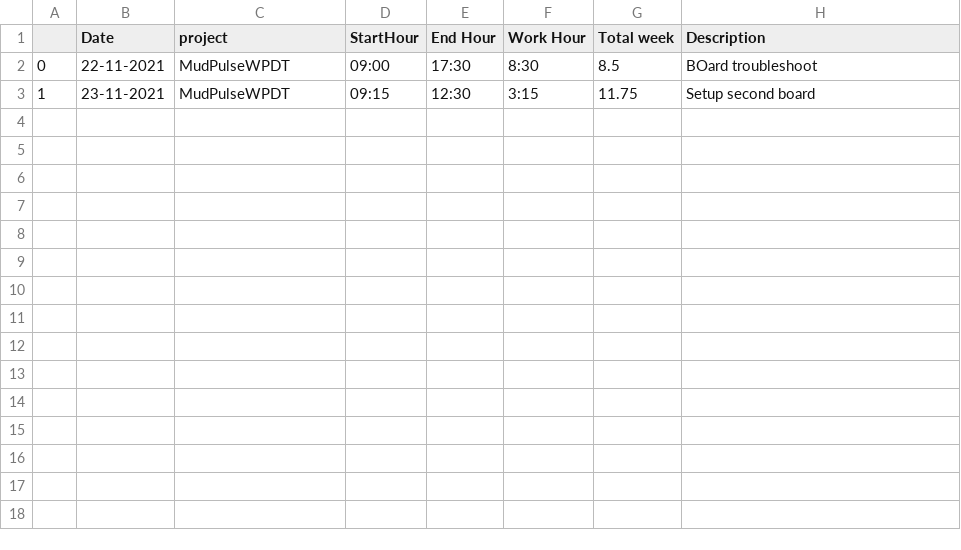
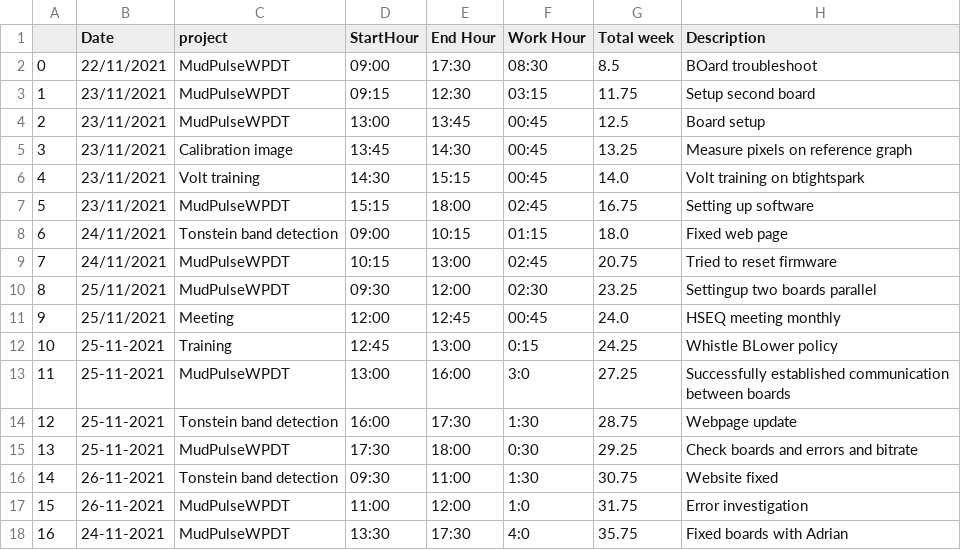
Before and after one commit to imtarit/WorkLog, a CSV file: 2021_11_22.csv, drawn as a sheet.

Commit message:
Alpha running

```diff
--- a/2021_11_22.csv
+++ b/2021_11_22.csv
@@ -1,3 +1,18 @@
 ,Date,project,StartHour,End Hour,Work Hour,Total week,Description
-0,22-11-2021,MudPulseWPDT,09:00,17:30,8:30,8.5,BOard troubleshoot
-1,23-11-2021,MudPulseWPDT,09:15,12:30,3:15,11.75,Setup second board
+0,22/11/2021,MudPulseWPDT,09:00,17:30,08:30,8.5,BOard troubleshoot
+1,23/11/2021,MudPulseWPDT,09:15,12:30,03:15,11.75,Setup second board
+2,23/11/2021,MudPulseWPDT,13:00,13:45,00:45,12.5,Board setup
+3,23/11/2021,Calibration image,13:45,14:30,00:45,13.25,Measure pixels on reference graph
+4,23/11/2021,Volt training,14:30,15:15,00:45,14.0,Volt training on btightspark
+5,23/11/2021,MudPulseWPDT,15:15,18:00,02:45,16.75,Setting up software
+6,24/11/2021,Tonstein band detection,09:00,10:15,01:15,18.0,Fixed web page
+7,24/11/2021,MudPulseWPDT,10:15,13:00,02:45,20.75,Tried to reset firmware
+8,25/11/2021,MudPulseWPDT,09:30,12:00,02:30,23.25,Settingup two boards parallel
+9,25/11/2021,Meeting,12:00,12:45,00:45,24.0,HSEQ meeting monthly
+10,25-11-2021,Training,12:45,13:00,0:15,24.25,Whistle BLower policy
+11,25-11-2021,MudPulseWPDT,13:00,16:00,3:0,27.25,Successfully established communication between boards
+12,25-11-2021,Tonstein band detection,16:00,17:30,1:30,28.75,Webpage update
+13,25-11-2021,MudPulseWPDT,17:30,18:00,0:30,29.25,Check boards and errors and bitrate
+14,26-11-2021,Tonstein band detection,09:30,11:00,1:30,30.75,Website fixed
+15,26-11-2021,MudPulseWPDT,11:00,12:00,1:0,31.75,Error investigation
+16,24-11-2021,MudPulseWPDT,13:30,17:30,4:0,35.75,Fixed boards with Adrian
```
